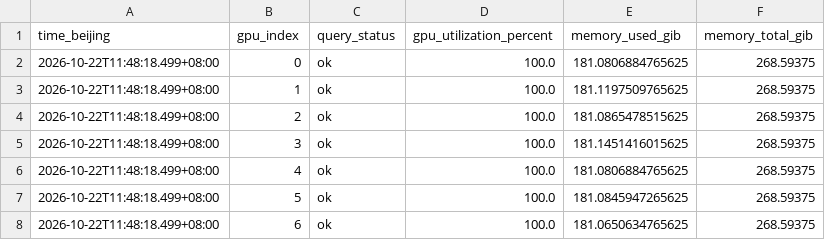
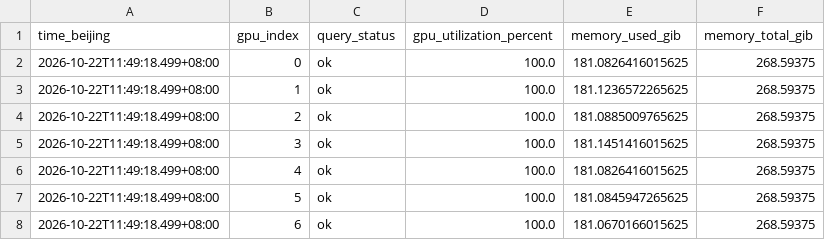
Before and after one commit to LingyinKaslana/dapo-rollout-stability, a CSV file: gpu_latest.csv, drawn as a sheet.

```diff
--- a/gpu_latest.csv
+++ b/gpu_latest.csv
@@ -1,8 +1,8 @@
 time_beijing,gpu_index,query_status,gpu_utilization_percent,memory_used_gib,memory_total_gib
-2026-10-22T11:48:18.499+08:00,0,ok,100.0,181.0806884765625,268.59375
-2026-10-22T11:48:18.499+08:00,1,ok,100.0,181.1197509765625,268.59375
-2026-10-22T11:48:18.499+08:00,2,ok,100.0,181.0865478515625,268.59375
-2026-10-22T11:48:18.499+08:00,3,ok,100.0,181.1451416015625,268.59375
-2026-10-22T11:48:18.499+08:00,4,ok,100.0,181.0806884765625,268.59375
-2026-10-22T11:48:18.499+08:00,5,ok,100.0,181.0845947265625,268.59375
-2026-10-22T11:48:18.499+08:00,6,ok,100.0,181.0650634765625,268.59375
+2026-10-22T11:49:18.499+08:00,0,ok,100.0,181.0826416015625,268.59375
+2026-10-22T11:49:18.499+08:00,1,ok,100.0,181.1236572265625,268.59375
+2026-10-22T11:49:18.499+08:00,2,ok,100.0,181.0885009765625,268.59375
+2026-10-22T11:49:18.499+08:00,3,ok,100.0,181.1451416015625,268.59375
+2026-10-22T11:49:18.499+08:00,4,ok,100.0,181.0826416015625,268.59375
+2026-10-22T11:49:18.499+08:00,5,ok,100.0,181.0845947265625,268.59375
+2026-10-22T11:49:18.499+08:00,6,ok,100.0,181.0670166015625,268.59375
```
Also changed, not shown: gpu_10m.csv, gpu_history.csv, 4 other files.
